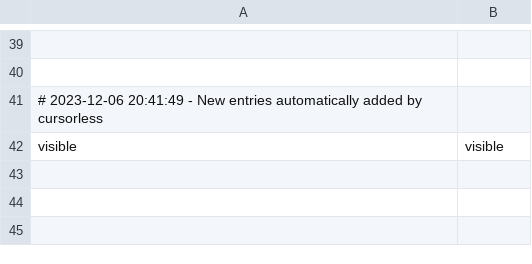
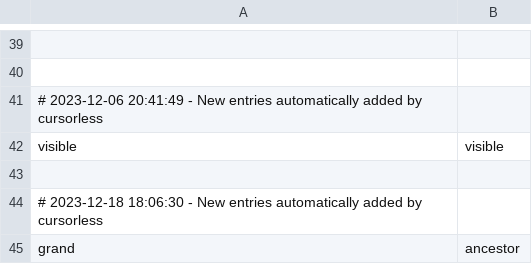
Before and after one commit to pokey/pokey_talon, a CSV file: cursorless-settings/modifiers.csv, drawn as a sheet; only a part is shown, gaps mark what is left out; the diff names each change by its address in the sheet, - before the commit and + after, or states it on an @@ line.

Commit message:
add grand

```diff
--- a/cursorless-settings/modifiers.csv
+++ b/cursorless-settings/modifiers.csv
+row 43: (empty)
+row 44: # 2023-12-18 18:06:30 - New entries automatically added by cursorless
+row 45: grand | ancestor
```
